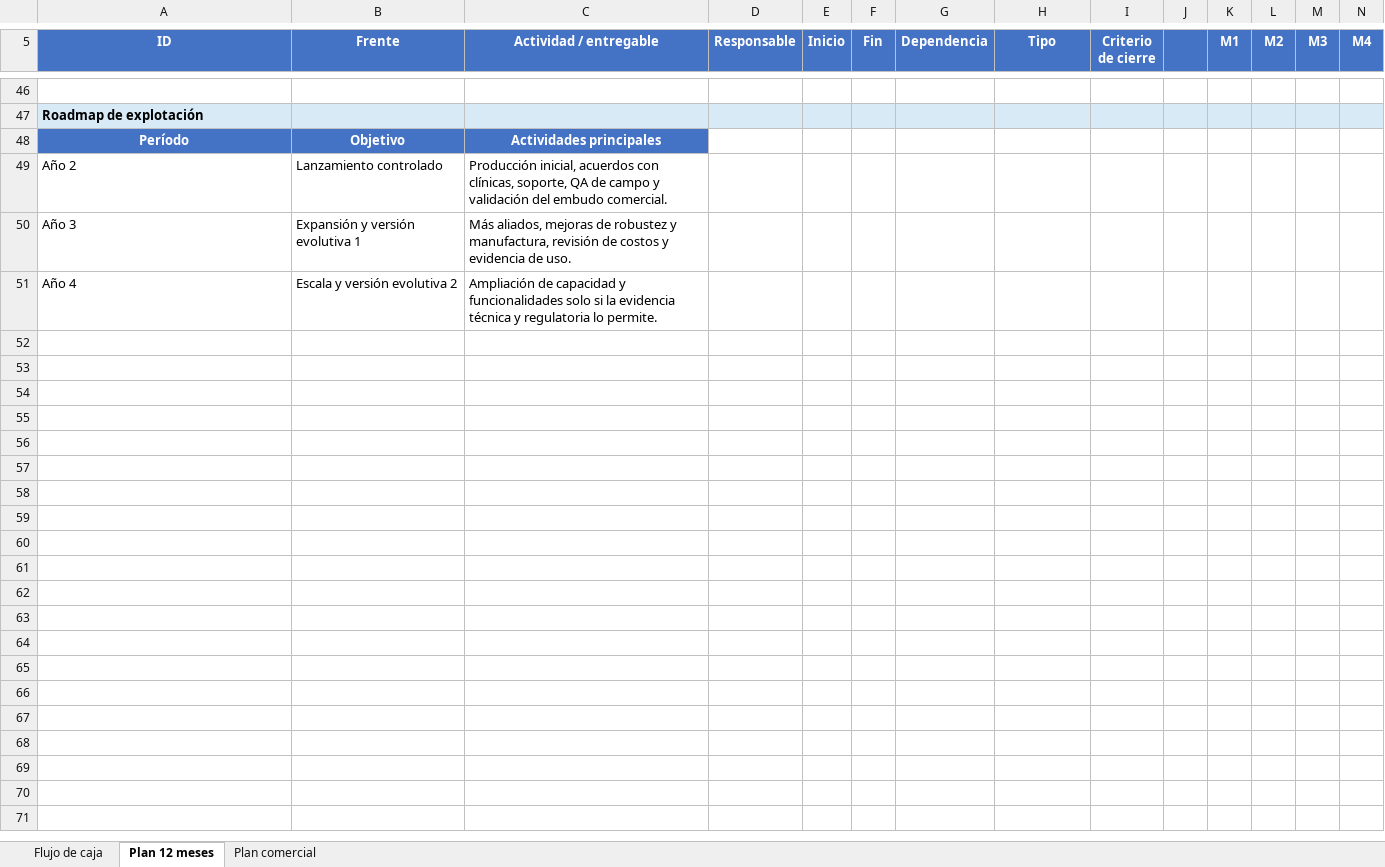
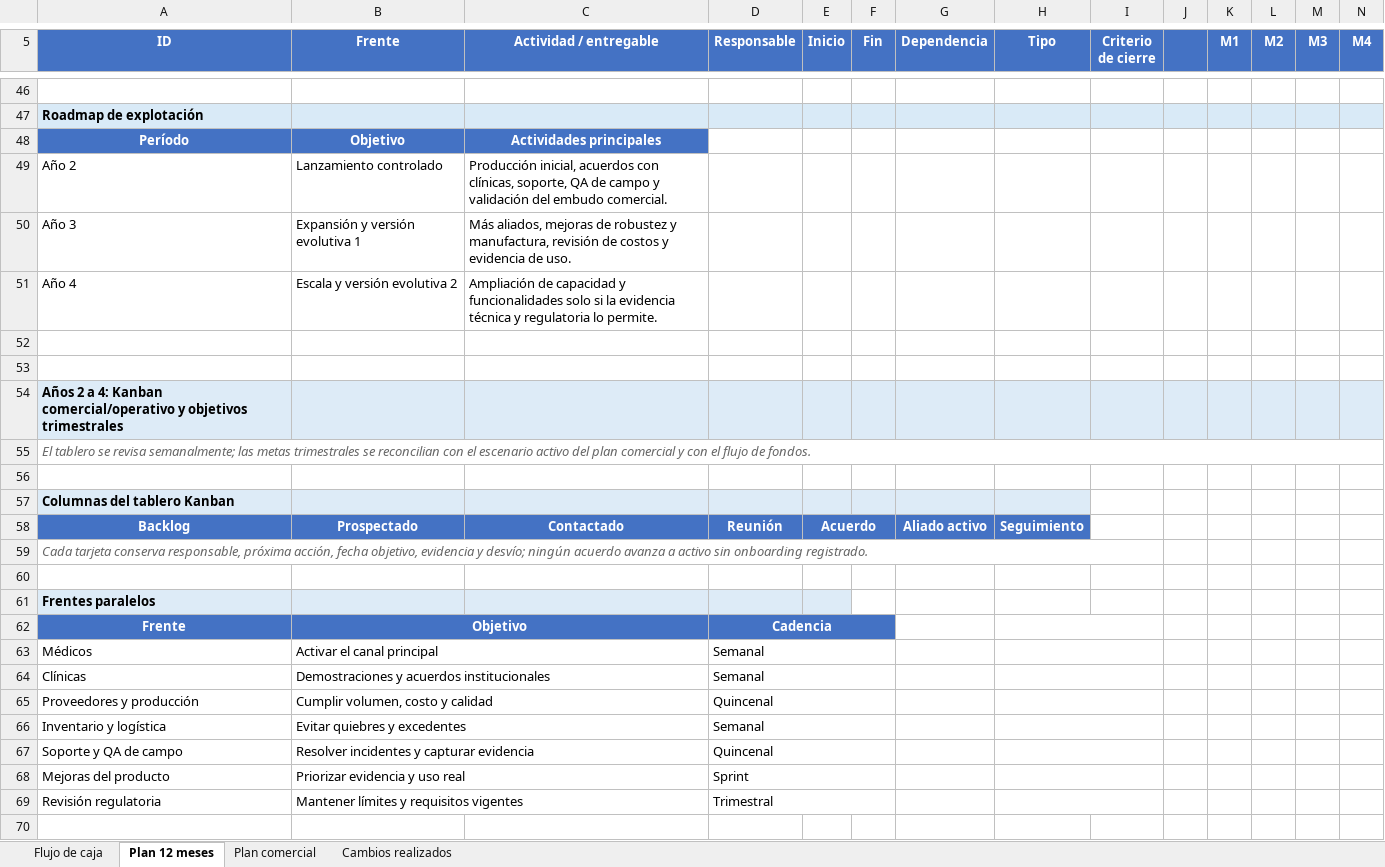
Before and after one commit to Icavicchioli/Gestion-Dreamteam-2.0, an Excel workbook: Gestion de proyectos practica/outputs/correccion-docente-2026-10-22/Flujo-de-caja-agrupado-VAN-TIR-corregido.xlsx, sheet Plan 12 meses, drawn as a sheet; only a part is shown, gaps mark what is left out; values as stored, in another font and other column widths than the file's, no borders; rows hold the shown columns only; the diff covers the shown part only; the diff names each change by its address in the sheet, - before the commit and + after, or states it on an @@ line.

```diff
--- a/Gestion de proyectos practica/outputs/correccion-docente-2026-10-22/Flujo-de-caja-agrupado-VAN-TIR-corregido.xlsx (sheet Plan 12 meses)
+++ b/Gestion de proyectos practica/outputs/correccion-docente-2026-10-22/Flujo-de-caja-agrupado-VAN-TIR-corregido.xlsx (sheet Plan 12 meses)
+sheet tab: Cambios realizados
+row 52: (empty)
+row 53: (empty)
+row 54: Años 2 a 4: Kanban comercial/operativo y objetivos trimestrales
+row 55: El tablero se revisa semanalmente; las metas trimestrales se reconcilian con el escenario activo del plan comercial y con el flujo de fondos.
+row 56: (empty)
+row 57: Columnas del tablero Kanban
+row 58: Backlog | Prospectado | Contactado | Reunión | Acuerdo |  | Aliado activo | Seguimiento
+row 59: Cada tarjeta conserva responsable, próxima acción, fecha objetivo, evidencia y desvío; ningún acuerdo avanza a activo sin onboarding registrado.
+row 60: (empty)
+row 61: Frentes paralelos
+row 62: Frente | Objetivo |  | Cadencia
+row 63: Médicos | Activar el canal principal |  | Semanal
+row 64: Clínicas | Demostraciones y acuerdos institucionales |  | Semanal
+row 65: Proveedores y producción | Cumplir volumen, costo y calidad |  | Quincenal
+row 66: Inventario y logística | Evitar quiebres y excedentes |  | Semanal
+row 67: Soporte y QA de campo | Resolver incidentes y capturar evidencia |  | Quincenal
+row 68: Mejoras del producto | Priorizar evidencia y uso real |  | Sprint
+row 69: Revisión regulatoria | Mantener límites y requisitos vigentes |  | Trimestral
+row 70: (empty)
```
Also changed, not shown: 16 added rows elsewhere in this sheet, sheet Flujo de caja, sheet Plan comercial, formulas that keep their value, 10 other files.
